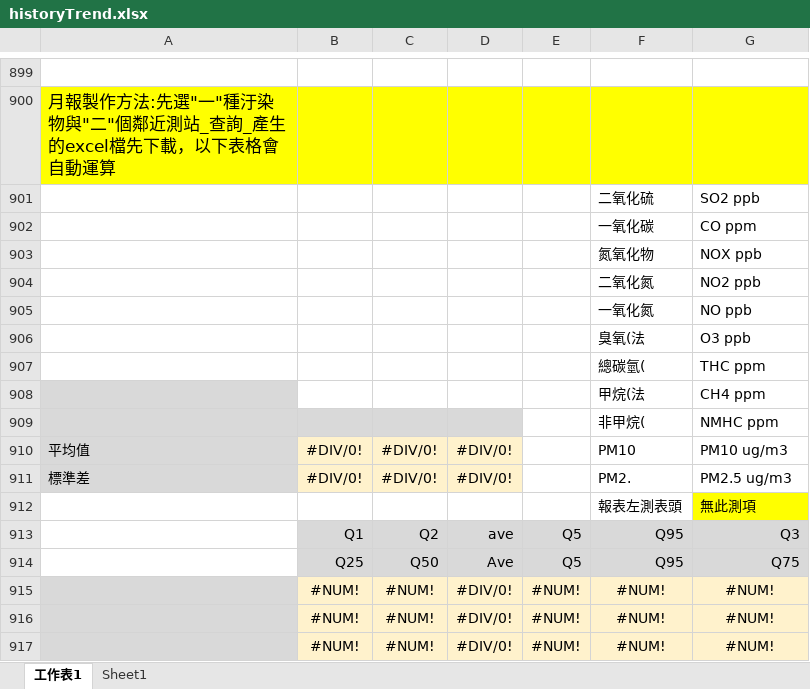
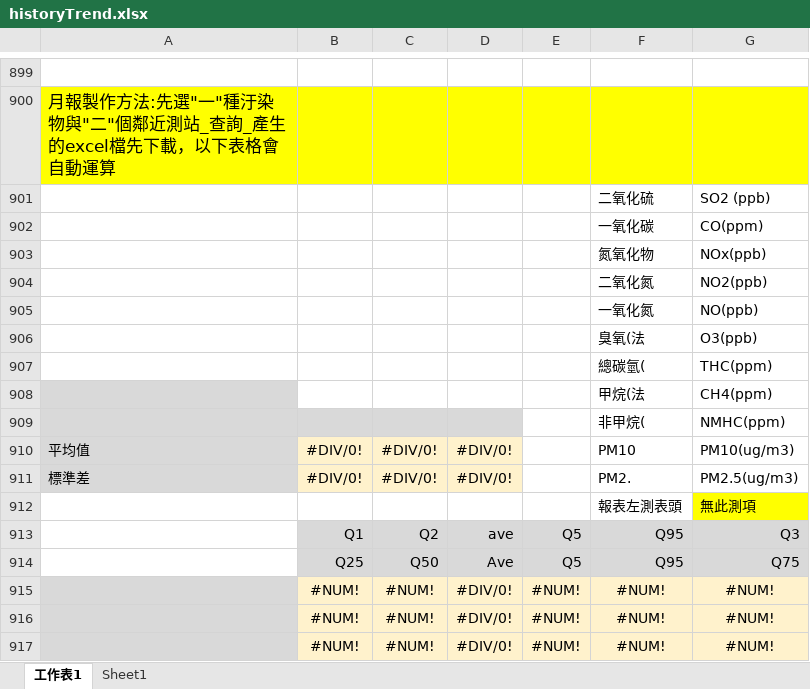
Before and after one commit to karateboy/TSMC_AQMS, an Excel workbook: report_template/historyTrend.xlsx, sheet 工作表1, drawn as a sheet; only a part is shown, gaps mark what is left out; values as stored, in another font and other column widths than the file's, no borders; charts and pictures not drawn; the diff names each change by its address in the sheet, - before the commit and + after, or states it on an @@ line.

Commit message:
Update template

```diff
--- a/report_template/historyTrend.xlsx (sheet 工作表1)
+++ b/report_template/historyTrend.xlsx (sheet 工作表1)
-G901: SO2 ppb
+G901: SO2 (ppb)
-G902: CO ppm
+G902: CO(ppm)
-G903: NOX ppb
+G903: NOx(ppb)
-G904: NO2 ppb
+G904: NO2(ppb)
-G905: NO ppb
+G905: NO(ppb)
-G906: O3 ppb
+G906: O3(ppb)
-G907: THC ppm
+G907: THC(ppm)
-G908: CH4 ppm
+G908: CH4(ppm)
-G909: NMHC ppm
+G909: NMHC(ppm)
-G910: PM10 ug/m3
+G910: PM10(ug/m3)
-G911: PM2.5 ug/m3
+G911: PM2.5(ug/m3)
```
Also changed, not shown: charts or pictures, 1 other file.
